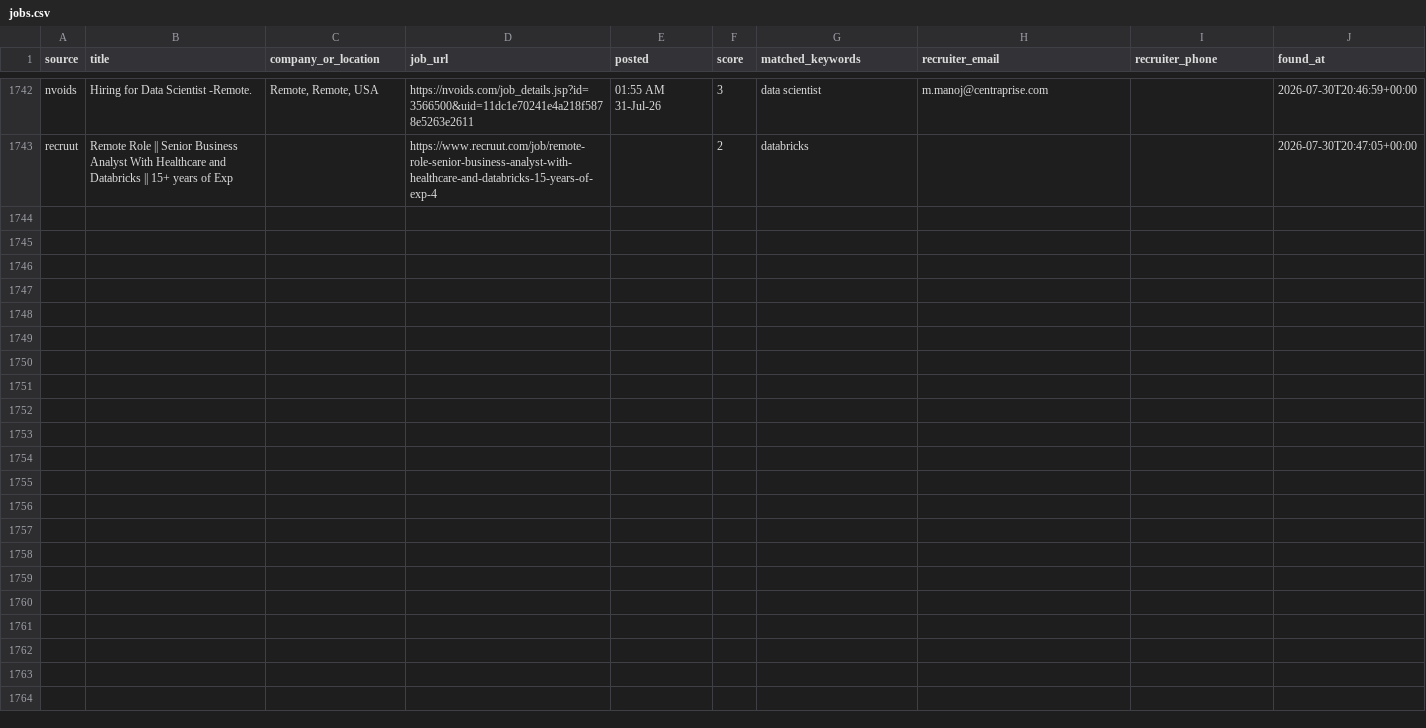
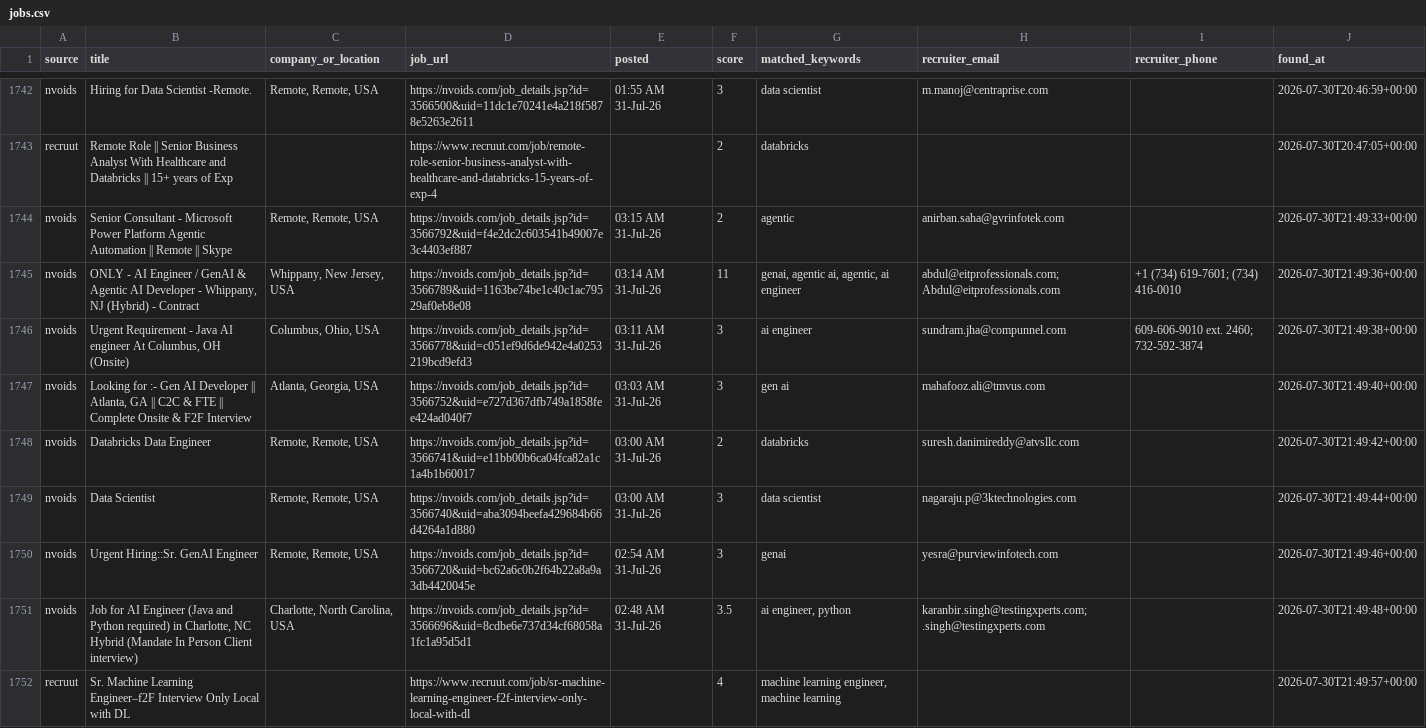
Before and after one commit to niharika2104/contract-job-tracker, a CSV file: data/jobs.csv, drawn as a sheet; only a part is shown, gaps mark what is left out.

```diff
--- a/data/jobs.csv
+++ b/data/jobs.csv
@@ -1743 +1743,10 @@ nvoids,Hiring for Data Scientist -Remote.,"Remote, Remote, USA",https://nvoids.c
 recruut,Remote Role || Senior Business Analyst With Healthcare and Databricks || 15+ years of Exp,,https://www.recruut.com/job/remote-role-senior-business-analyst-with-healthcare-and-databricks-15-years-of-exp-4,,2,databricks,,,2026-07-30T20:47:05+00:00
+nvoids,Senior Consultant - Microsoft Power Platform   Agentic Automation || Remote || Skype,"Remote, Remote, USA",https://nvoids.com/job_details.jsp?id=3566792&uid=f4e2dc2c603541b49007e3c4403ef887,03:15 AM 31-Jul-26,2,agentic,anirban.saha@gvrinfotek.com,,2026-07-30T21:49:33+00:00
+nvoids,"ONLY - AI Engineer / GenAI & Agentic AI Developer - Whippany, NJ (Hybrid) - Contract","Whippany, New Jersey, USA",https://nvoids.com/job_details.jsp?id=3566789&uid=1163be74be1c40c1ac79529af0eb8e08,03:14 AM 31-Jul-26,11,"genai, agentic ai, agentic, ai engineer",abdul@eitprofessionals.com; Abdul@eitprofessionals.com,+1 (734) 619-7601; (734) 416-0010,2026-07-30T21:49:36+00:00
+nvoids,"Urgent Requirement - Java AI engineer At Columbus, OH (Onsite)","Columbus, Ohio, USA",https://nvoids.com/job_details.jsp?id=3566778&uid=c051ef9d6de942e4a0253219bcd9efd3,03:11 AM 31-Jul-26,3,ai engineer,sundram.jha@compunnel.com,609-606-9010 ext. 2460; 732-592-3874,2026-07-30T21:49:38+00:00
+nvoids,"Looking for :- Gen AI Developer || Atlanta, GA || C2C & FTE || Complete Onsite & F2F Interview","Atlanta, Georgia, USA",https://nvoids.com/job_details.jsp?id=3566752&uid=e727d367dfb749a1858fee424ad040f7,03:03 AM 31-Jul-26,3,gen ai,mahafooz.ali@tmvus.com,,2026-07-30T21:49:40+00:00
+nvoids,Databricks Data Engineer,"Remote, Remote, USA",https://nvoids.com/job_details.jsp?id=3566741&uid=e11bb00b6ca04fca82a1c1a4b1b60017,03:00 AM 31-Jul-26,2,databricks,suresh.danimireddy@atvsllc.com,,2026-07-30T21:49:42+00:00
+nvoids,Data Scientist,"Remote, Remote, USA",https://nvoids.com/job_details.jsp?id=3566740&uid=aba3094beefa429684b66d4264a1d880,03:00 AM 31-Jul-26,3,data scientist,nagaraju.p@3ktechnologies.com,,2026-07-30T21:49:44+00:00
+nvoids,Urgent Hiring::Sr. GenAI Engineer,"Remote, Remote, USA",https://nvoids.com/job_details.jsp?id=3566720&uid=bc62a6c0b2f64b22a8a9a3db4420045e,02:54 AM 31-Jul-26,3,genai,yesra@purviewinfotech.com,,2026-07-30T21:49:46+00:00
+nvoids,"Job for AI Engineer (Java and Python required) in Charlotte, NC Hybrid (Mandate In Person Client interview)","Charlotte, North Carolina, USA",https://nvoids.com/job_details.jsp?id=3566696&uid=8cdbe6e737d34cf68058a1fc1a95d5d1,02:48 AM 31-Jul-26,3.5,"ai engineer, python",karanbir.singh@testingxperts.com; .singh@testingxperts.com,,2026-07-30T21:49:48+00:00
+recruut,Sr. Machine Learning Engineer–f2F Interview Only Local with DL,,https://www.recruut.com/job/sr-machine-learning-engineer-f2f-interview-only-local-with-dl,,4,"machine learning engineer, machine learning",,,2026-07-30T21:49:57+00:00
```
Also changed, not shown: 1 other file.
